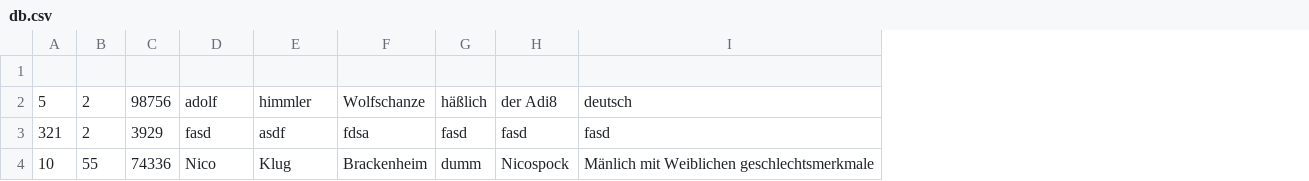
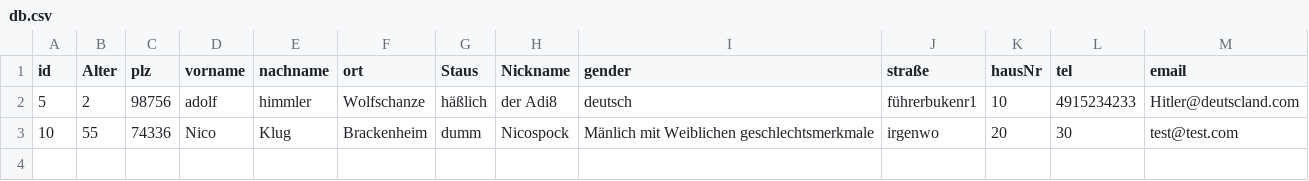
Before and after one commit to Fabi12345678910/GenderNeutralAdressBook, a CSV file: Das Genderneutrale Adressbuch (LGBT)/bin/db.csv, drawn as a sheet; removed rows and columns are numbered as before the commit, all else as after; the diff names each change by its address in the sheet, - before the commit and + after, or states it on an @@ line.

Commit message:
csv geupdatet

```diff
--- a/Das Genderneutrale Adressbuch (LGBT)/bin/db.csv
+++ b/Das Genderneutrale Adressbuch (LGBT)/bin/db.csv
+column J (straße), rows 2-3: führerbukenr1 | irgenwo
+column K (hausNr), rows 2-3: 10 | 20
+column L (tel), rows 2-3: 4915234233 | 30
+column M (email), rows 2-3: Hitler@deutscland.com | test@test.com
-row 1: (empty)
+row 1: id | Alter | plz | vorname | nachname | ort | Staus | Nickname | gender | straße | hausNr | tel | email
-row 3: 321 | 2 | 3929 | fasd | asdf | fdsa | fasd | fasd | fasd
```
